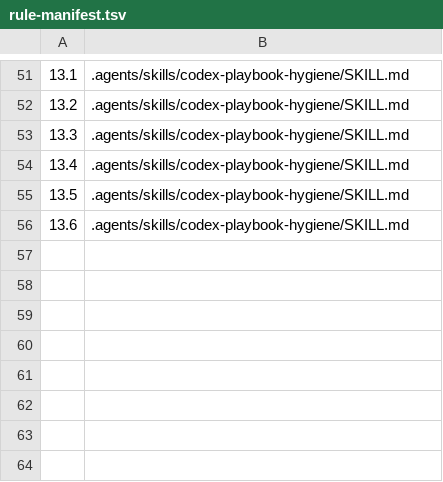
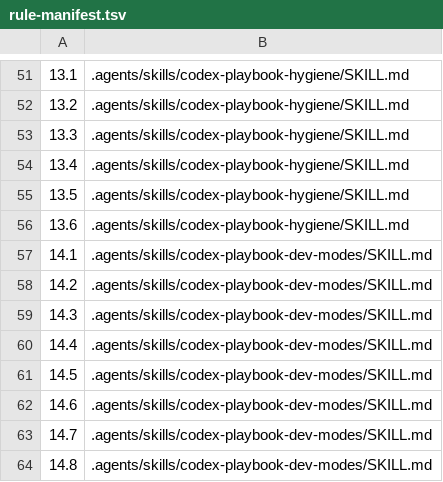
Before and after one commit to michelabboud/codex-playbook, a TSV file: config/rule-manifest.tsv, drawn as a sheet; only a part is shown, gaps mark what is left out; the diff names each change by its address in the sheet, - before the commit and + after, or states it on an @@ line.

```diff
--- a/config/rule-manifest.tsv
+++ b/config/rule-manifest.tsv
+row 57: 14.1 | .agents/skills/codex-playbook-dev-modes/SKILL.md
+row 58: 14.2 | .agents/skills/codex-playbook-dev-modes/SKILL.md
+row 59: 14.3 | .agents/skills/codex-playbook-dev-modes/SKILL.md
+row 60: 14.4 | .agents/skills/codex-playbook-dev-modes/SKILL.md
+row 61: 14.5 | .agents/skills/codex-playbook-dev-modes/SKILL.md
+row 62: 14.6 | .agents/skills/codex-playbook-dev-modes/SKILL.md
+row 63: 14.7 | .agents/skills/codex-playbook-dev-modes/SKILL.md
+row 64: 14.8 | .agents/skills/codex-playbook-dev-modes/SKILL.md
```
Also changed, not shown: 19 other files.
